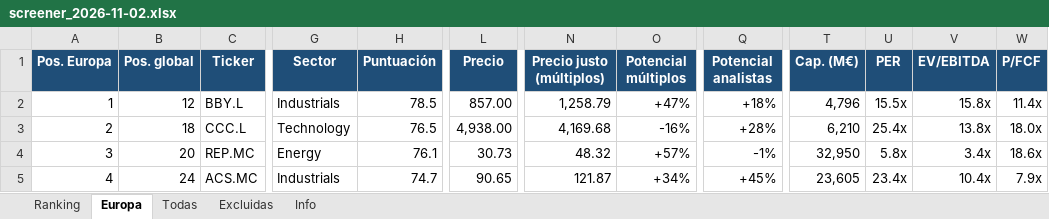
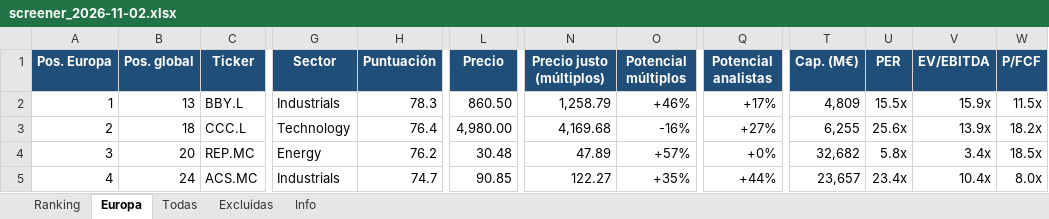
Before and after one commit to josecossi/Screener, an Excel workbook: resultados/screener_2026-11-02.xlsx, sheet Europa, drawn as a sheet; only a part is shown, gaps mark what is left out; values as stored, in another font and other column widths than the file's, no borders; the diff covers the shown part only; the diff names each change by its address in the sheet, - before the commit and + after, or states it on an @@ line.

```diff
--- a/resultados/screener_2026-11-02.xlsx (sheet Europa)
+++ b/resultados/screener_2026-11-02.xlsx (sheet Europa)
-B2 (Pos. global): 12
+B2 (Pos. global): 13
-H2 (Puntuación): 78.5
+H2 (Puntuación): 78.3
-L2 (Precio): 857.00
+L2 (Precio): 860.50
-O2 (Potencial múltiplos): +47%
+O2 (Potencial múltiplos): +46%
-Q2 (Potencial analistas): +18%
+Q2 (Potencial analistas): +17%
-T2 (Cap. (M€)): 4,796
+T2 (Cap. (M€)): 4,809
-V2 (EV/EBITDA): 15.8x
+V2 (EV/EBITDA): 15.9x
-W2 (P/FCF): 11.4x
+W2 (P/FCF): 11.5x
-H3 (Puntuación): 76.5
+H3 (Puntuación): 76.4
-L3 (Precio): 4,938.00
+L3 (Precio): 4,980.00
-Q3 (Potencial analistas): +28%
+Q3 (Potencial analistas): +27%
-T3 (Cap. (M€)): 6,210
+T3 (Cap. (M€)): 6,255
-U3 (PER): 25.4x
+U3 (PER): 25.6x
-V3 (EV/EBITDA): 13.8x
+V3 (EV/EBITDA): 13.9x
-W3 (P/FCF): 18.0x
+W3 (P/FCF): 18.2x
-H4 (Puntuación): 76.1
+H4 (Puntuación): 76.2
-L4 (Precio): 30.73
+L4 (Precio): 30.48
-N4 (Precio justo (múltiplos)): 48.32
+N4 (Precio justo (múltiplos)): 47.89
-Q4 (Potencial analistas): -1%
+Q4 (Potencial analistas): +0%
-T4 (Cap. (M€)): 32,950
+T4 (Cap. (M€)): 32,682
-W4 (P/FCF): 18.6x
+W4 (P/FCF): 18.5x
-L5 (Precio): 90.65
+L5 (Precio): 90.85
-N5 (Precio justo (múltiplos)): 121.87
+N5 (Precio justo (múltiplos)): 122.27
-O5 (Potencial múltiplos): +34%
+O5 (Potencial múltiplos): +35%
-Q5 (Potencial analistas): +45%
+Q5 (Potencial analistas): +44%
-T5 (Cap. (M€)): 23,605
+T5 (Cap. (M€)): 23,657
-W5 (P/FCF): 7.9x
+W5 (P/FCF): 8.0x
```
Also changed, not shown: 1 added row, 1 removed row and 243 edited cells elsewhere in this sheet, sheet Todas, sheet Ranking, sheet Excluidas, sheet Info, 3 other files.
